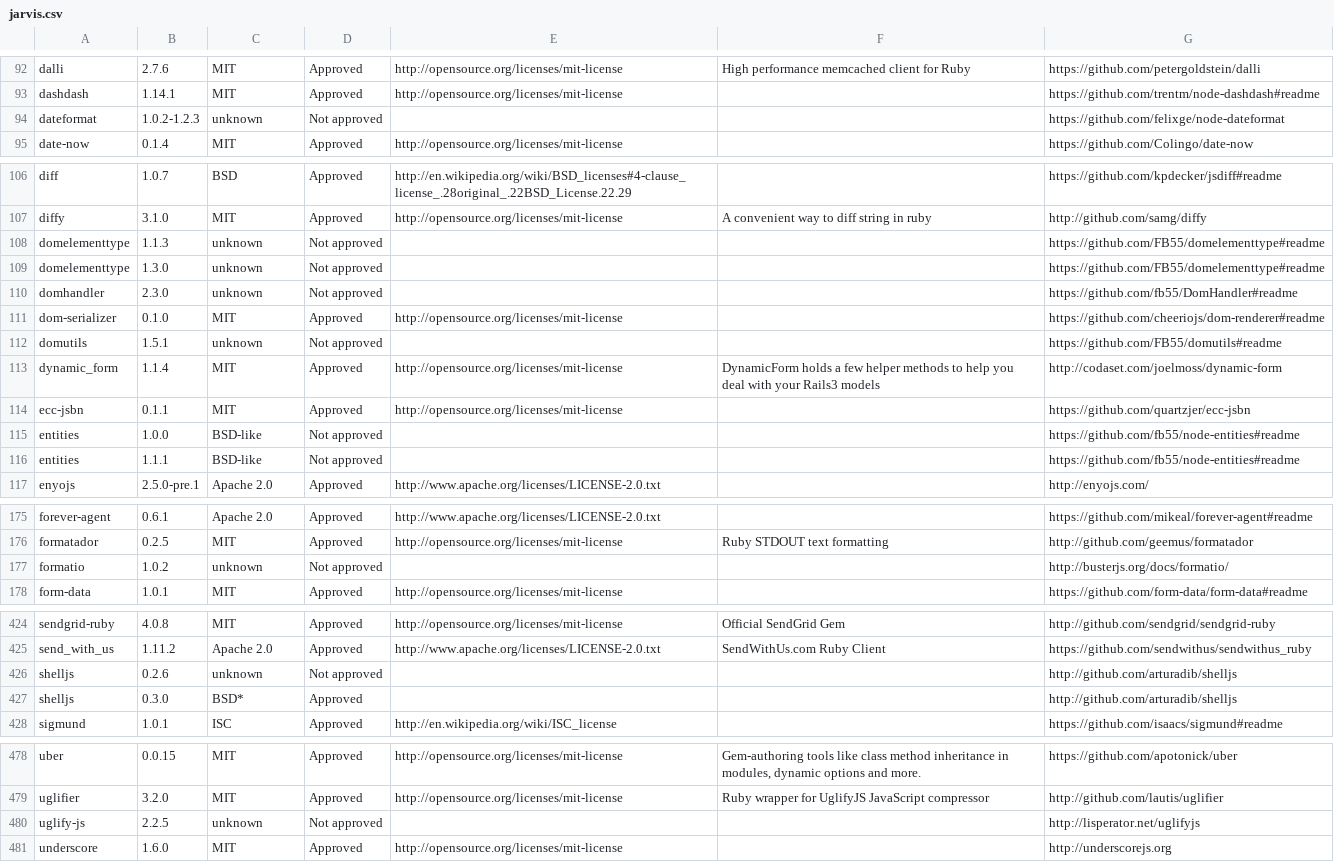
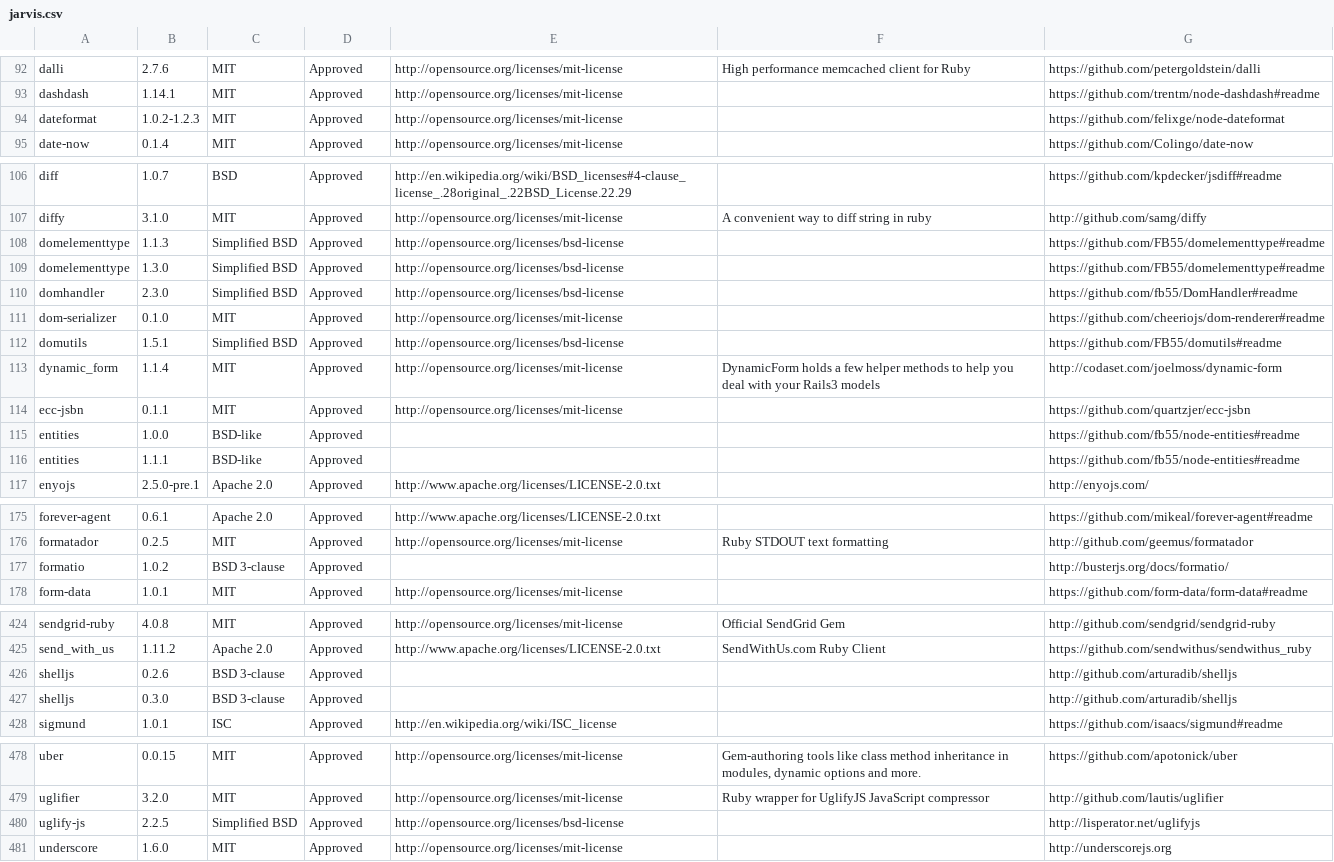
Before and after one commit to apiiro-snyk/LicenseFinder, a CSV file: scans/20171222/jarvis.csv, drawn as a sheet; only a part is shown, gaps mark what is left out; the diff covers the shown part only.

Commit message:
Final scan jarvis; scan reflex.

```diff
--- a/scans/20171222/jarvis.csv
+++ b/scans/20171222/jarvis.csv
@@ -93,3 +93,3 @@ dalli,2.7.6,MIT,Approved,http://opensource.org/licenses/mit-license,High perform
 dashdash,1.14.1,MIT,Approved,http://opensource.org/licenses/mit-license,"",https://github.com/trentm/node-dashdash#readme
-dateformat,1.0.2-1.2.3,unknown,Not approved,"","",https://github.com/felixge/node-dateformat
+dateformat,1.0.2-1.2.3,MIT,Approved,http://opensource.org/licenses/mit-license,"",https://github.com/felixge/node-dateformat
 date-now,0.1.4,MIT,Approved,http://opensource.org/licenses/mit-license,"",https://github.com/Colingo/date-now
@@ -107,11 +107,11 @@ diff,1.0.7,BSD,Approved,http://en.wikipedia.org/wiki/BSD_licenses#4-clause_licen
 diffy,3.1.0,MIT,Approved,http://opensource.org/licenses/mit-license,A convenient way to diff string in ruby,http://github.com/samg/diffy
-domelementtype,1.1.3,unknown,Not approved,"","",https://github.com/FB55/domelementtype#readme
-domelementtype,1.3.0,unknown,Not approved,"","",https://github.com/FB55/domelementtype#readme
-domhandler,2.3.0,unknown,Not approved,"","",https://github.com/fb55/DomHandler#readme
+domelementtype,1.1.3,Simplified BSD,Approved,http://opensource.org/licenses/bsd-license,"",https://github.com/FB55/domelementtype#readme
+domelementtype,1.3.0,Simplified BSD,Approved,http://opensource.org/licenses/bsd-license,"",https://github.com/FB55/domelementtype#readme
+domhandler,2.3.0,Simplified BSD,Approved,http://opensource.org/licenses/bsd-license,"",https://github.com/fb55/DomHandler#readme
 dom-serializer,0.1.0,MIT,Approved,http://opensource.org/licenses/mit-license,"",https://github.com/cheeriojs/dom-renderer#readme
-domutils,1.5.1,unknown,Not approved,"","",https://github.com/FB55/domutils#readme
+domutils,1.5.1,Simplified BSD,Approved,http://opensource.org/licenses/bsd-license,"",https://github.com/FB55/domutils#readme
 dynamic_form,1.1.4,MIT,Approved,http://opensource.org/licenses/mit-license,DynamicForm holds a few helper methods to help you deal with your Rails3 models,http://codaset.com/joelmoss/dynamic-form
 ecc-jsbn,0.1.1,MIT,Approved,http://opensource.org/licenses/mit-license,"",https://github.com/quartzjer/ecc-jsbn
-entities,1.0.0,BSD-like,Not approved,"","",https://github.com/fb55/node-entities#readme
-entities,1.1.1,BSD-like,Not approved,"","",https://github.com/fb55/node-entities#readme
+entities,1.0.0,BSD-like,Approved,"","",https://github.com/fb55/node-entities#readme
+entities,1.1.1,BSD-like,Approved,"","",https://github.com/fb55/node-entities#readme
 enyojs,2.5.0-pre.1,Apache 2.0,Approved,http://www.apache.org/licenses/LICENSE-2.0.txt,"",http://enyojs.com/
@@ -176,3 +176,3 @@ forever-agent,0.6.1,Apache 2.0,Approved,http://www.apache.org/licenses/LICENSE-2
 formatador,0.2.5,MIT,Approved,http://opensource.org/licenses/mit-license,Ruby STDOUT text formatting,http://github.com/geemus/formatador
-formatio,1.0.2,unknown,Not approved,"","",http://busterjs.org/docs/formatio/
+formatio,1.0.2,BSD 3-clause,Approved,"","",http://busterjs.org/docs/formatio/
 form-data,1.0.1,MIT,Approved,http://opensource.org/licenses/mit-license,"",https://github.com/form-data/form-data#readme
@@ -425,4 +425,4 @@ sendgrid-ruby,4.0.8,MIT,Approved,http://opensource.org/licenses/mit-license,Offi
 send_with_us,1.11.2,Apache 2.0,Approved,http://www.apache.org/licenses/LICENSE-2.0.txt,SendWithUs.com Ruby Client,https://github.com/sendwithus/sendwithus_ruby
-shelljs,0.2.6,unknown,Not approved,"","",http://github.com/arturadib/shelljs
-shelljs,0.3.0,BSD*,Approved,"","",http://github.com/arturadib/shelljs
+shelljs,0.2.6,BSD 3-clause,Approved,"","",http://github.com/arturadib/shelljs
+shelljs,0.3.0,BSD 3-clause,Approved,"","",http://github.com/arturadib/shelljs
 sigmund,1.0.1,ISC,Approved,http://en.wikipedia.org/wiki/ISC_license,"",https://github.com/isaacs/sigmund#readme
@@ -479,3 +479,3 @@ uber,0.0.15,MIT,Approved,http://opensource.org/licenses/mit-license,"Gem-authori
 uglifier,3.2.0,MIT,Approved,http://opensource.org/licenses/mit-license,Ruby wrapper for UglifyJS JavaScript compressor,http://github.com/lautis/uglifier
-uglify-js,2.2.5,unknown,Not approved,"","",http://lisperator.net/uglifyjs
+uglify-js,2.2.5,Simplified BSD,Approved,http://opensource.org/licenses/bsd-license,"",http://lisperator.net/uglifyjs
 underscore,1.6.0,MIT,Approved,http://opensource.org/licenses/mit-license,"",http://underscorejs.org
```
Also changed, not shown: 3 edited cells elsewhere in this file, 5 other files.
